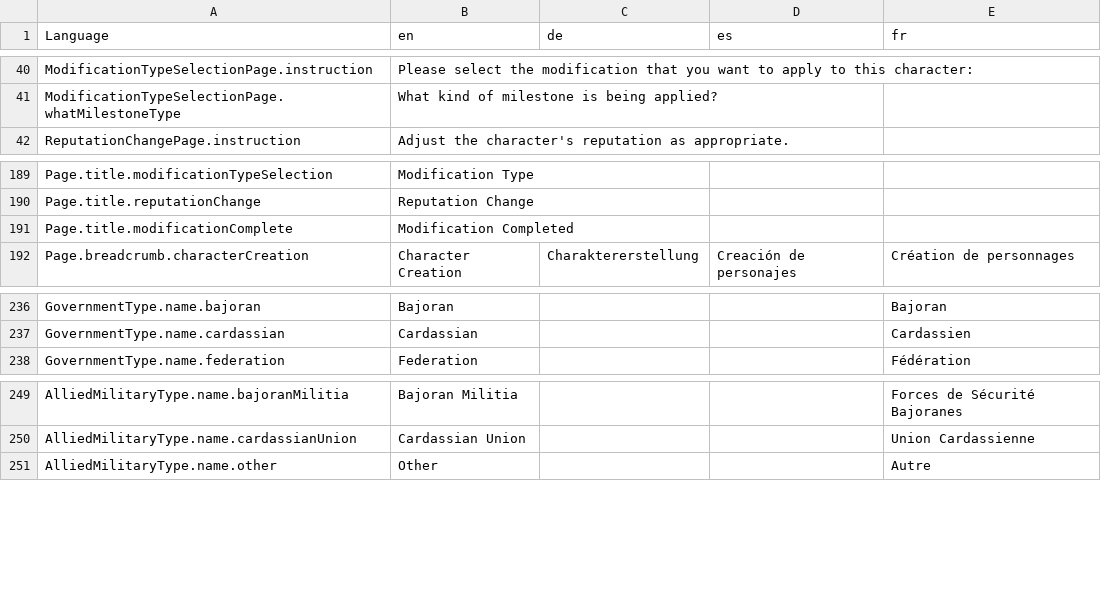
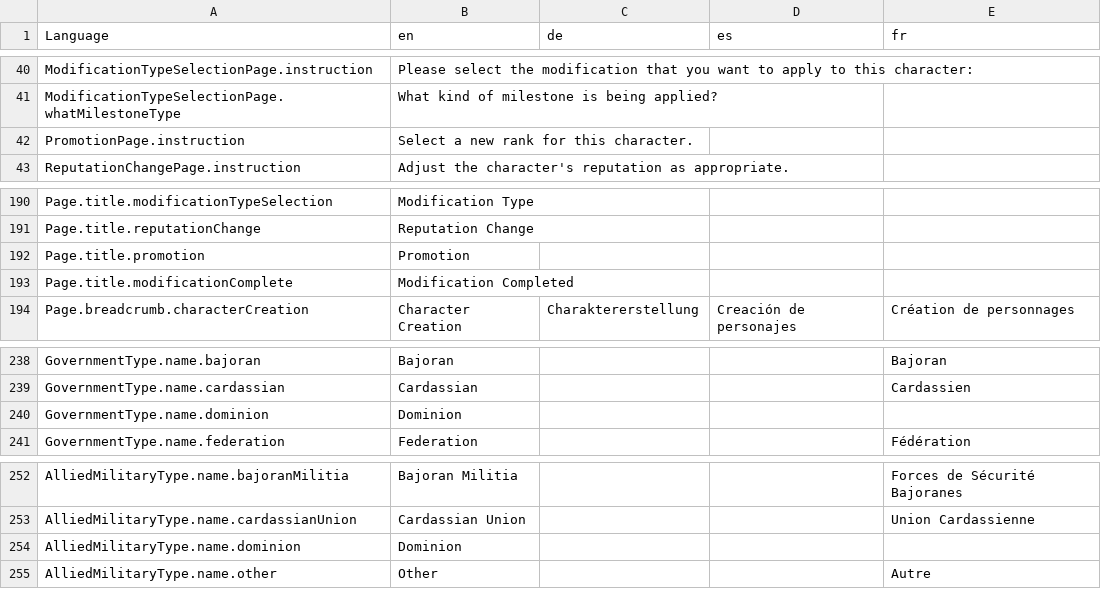
Before and after one commit to bcholmes/StarTrek2d20, a CSV file: translation/translations.csv, drawn as a sheet; only a part is shown, gaps mark what is left out; the diff names each change by its address in the sheet, - before the commit and + after, or states it on an @@ line.

Commit message:
Promotions; new version number

```diff
--- a/translation/translations.csv
+++ b/translation/translations.csv
+row 42: PromotionPage.instruction | Select a new rank for this character.
+row 192: Page.title.promotion | Promotion
+row 240: GovernmentType.name.dominion | Dominion
+row 254: AlliedMilitaryType.name.dominion | Dominion
```
Also changed, not shown: 16 other files.
